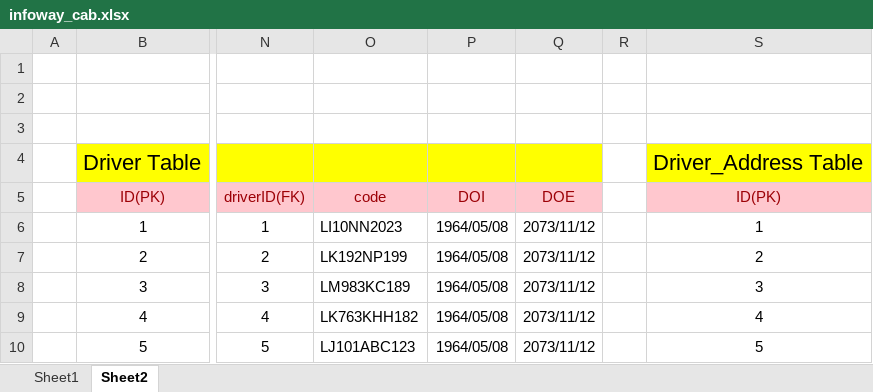
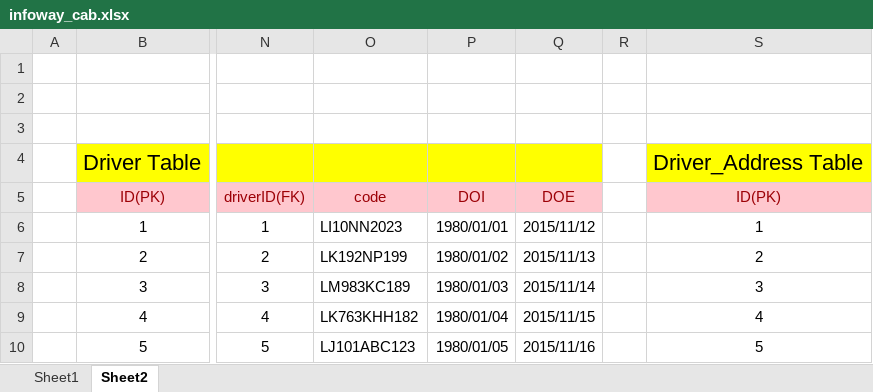
Before and after one commit to SaleelAssignment/assignment, an Excel workbook: ERP, STUDENT, and CAB Databases/CAB/infoway_cab.xlsx, sheet Sheet2, drawn as a sheet; only a part is shown, gaps mark what is left out; values as stored, in another font and other column widths than the file's, no borders; the diff names each change by its address in the sheet, - before the commit and + after, or states it on an @@ line.

```diff
--- a/ERP, STUDENT, and CAB Databases/CAB/infoway_cab.xlsx (sheet Sheet2)
+++ b/ERP, STUDENT, and CAB Databases/CAB/infoway_cab.xlsx (sheet Sheet2)
-P6: 1964/05/08
+P6: 1980/01/01
-Q6: 2073/11/12
+Q6: 2015/11/12
-P7: 1964/05/08
+P7: 1980/01/02
-Q7: 2073/11/12
+Q7: 2015/11/13
-P8: 1964/05/08
+P8: 1980/01/03
-Q8: 2073/11/12
+Q8: 2015/11/14
-P9: 1964/05/08
+P9: 1980/01/04
-Q9: 2073/11/12
+Q9: 2015/11/15
-P10: 1964/05/08
+P10: 1980/01/05
-Q10: 2073/11/12
+Q10: 2015/11/16
```
Also changed, not shown: 1 other file.
